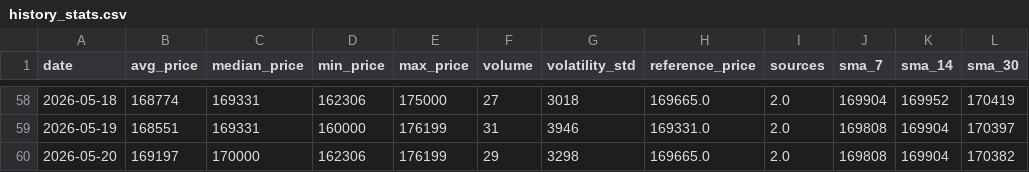
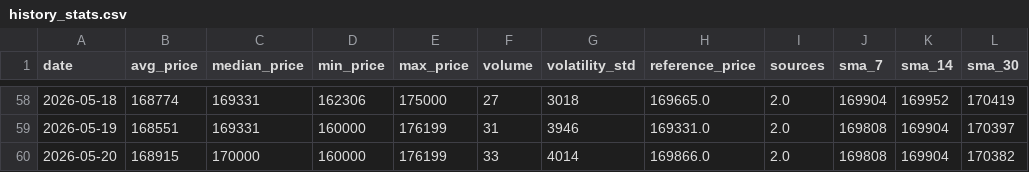
Before and after one commit to AbelV22/project-foundation, a CSV file: public/history_stats.csv, drawn as a sheet; only a part is shown, gaps mark what is left out.

```diff
--- a/public/history_stats.csv
+++ b/public/history_stats.csv
@@ -59,2 +59,2 @@ date,avg_price,median_price,min_price,max_price,volume,volatility_std,reference_
 2026-05-19,168551,169331,160000,176199,31,3946,169331.0,2.0,169808,169904,170397
-2026-05-20,169197,170000,162306,176199,29,3298,169665.0,2.0,169808,169904,170382
+2026-05-20,168915,170000,160000,176199,33,4014,169866.0,2.0,169808,169904,170382
```
Also changed, not shown: 3 other files.
